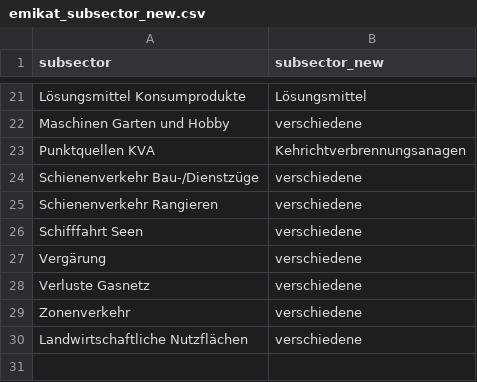
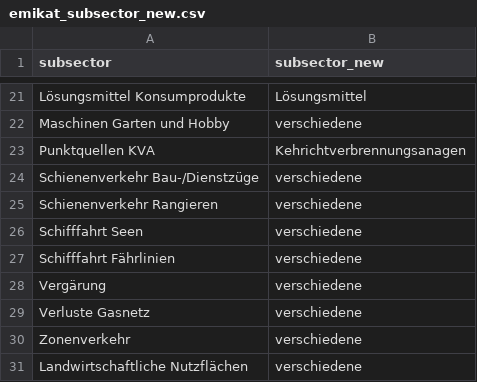
Before and after one commit to awelZH/airquality, a CSV file: inst/extdata/meta/emikat_subsector_new.csv, drawn as a sheet; only a part is shown, gaps mark what is left out.

Commit message:
updated emikat prelim

```diff
--- a/inst/extdata/meta/emikat_subsector_new.csv
+++ b/inst/extdata/meta/emikat_subsector_new.csv
@@ -26,2 +26,3 @@ Schienenverkehr Rangieren;verschiedene
 Schifffahrt Seen;verschiedene
+Schifffahrt Fährlinien;verschiedene
 Vergärung;verschiedene
```
Also changed, not shown: 32 other files.
